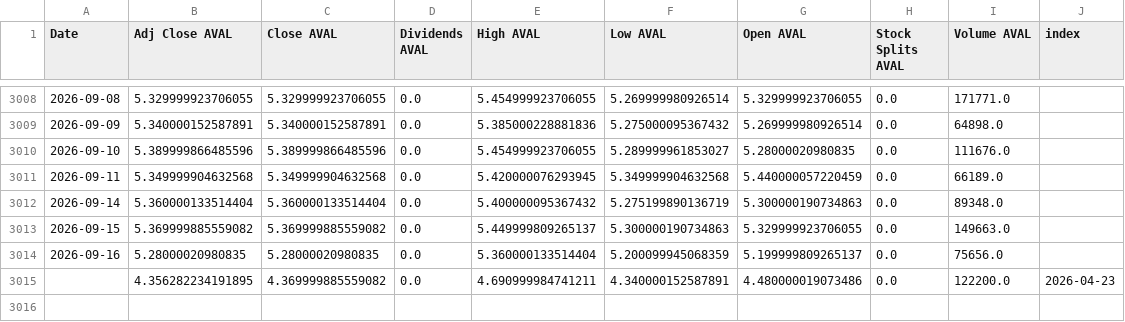
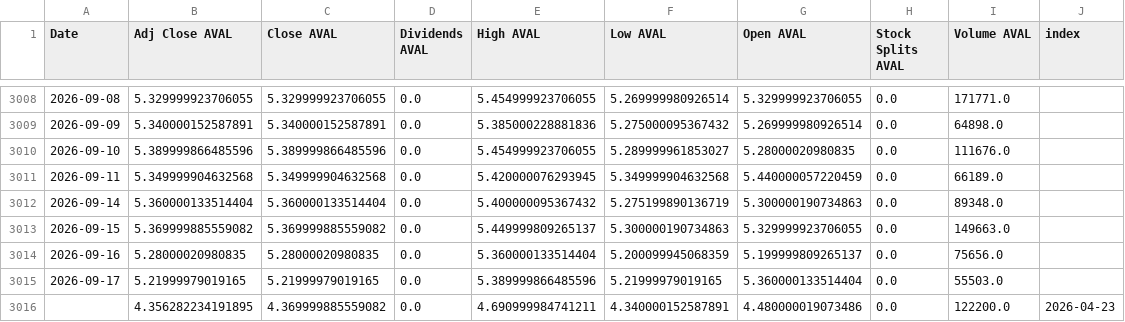
Before and after one commit to paez-dev/proyecto_integrado_v_aval_tracker, a CSV file: src/static/data/historical.csv, drawn as a sheet; only a part is shown, gaps mark what is left out; the diff names each change by its address in the sheet, - before the commit and + after, or states it on an @@ line.

```diff
--- a/src/static/data/historical.csv
+++ b/src/static/data/historical.csv
+row 3015: 2026-09-17 | 5.21999979019165 | 5.21999979019165 | 0.0 | 5.389999866485596 | 5.21999979019165 | 5.360000133514404 | 0.0 | 55503.0
```
Also changed, not shown: 2 other files.
